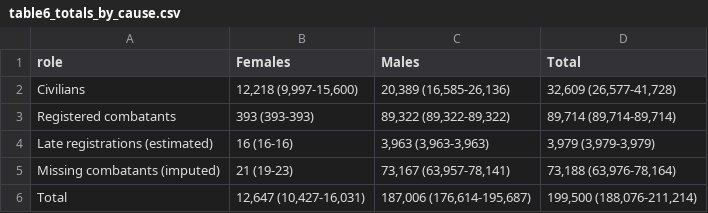
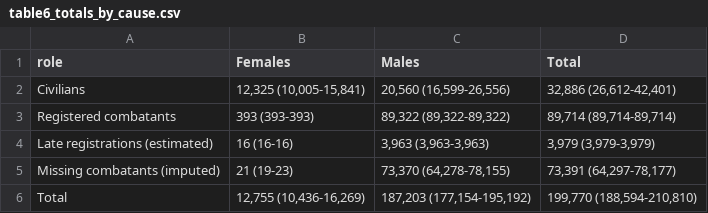
Before and after one commit to kikeacosta/ukraine_conflict, a CSV file: tables/table6_totals_by_cause.csv, drawn as a sheet.

```diff
--- a/tables/table6_totals_by_cause.csv
+++ b/tables/table6_totals_by_cause.csv
@@ -1,6 +1,6 @@
 role,Females,Males,Total
-Civilians,"12,218 (9,997-15,600)","20,389 (16,585-26,136)","32,609 (26,577-41,728)"
+Civilians,"12,325 (10,005-15,841)","20,560 (16,599-26,556)","32,886 (26,612-42,401)"
 Registered combatants,393 (393-393),"89,322 (89,322-89,322)","89,714 (89,714-89,714)"
 Late registrations (estimated),16 (16-16),"3,963 (3,963-3,963)","3,979 (3,979-3,979)"
-Missing combatants (imputed),21 (19-23),"73,167 (63,957-78,141)","73,188 (63,976-78,164)"
-Total,"12,647 (10,427-16,031)","187,006 (176,614-195,687)","199,500 (188,076-211,214)"
+Missing combatants (imputed),21 (19-23),"73,370 (64,278-78,155)","73,391 (64,297-78,177)"
+Total,"12,755 (10,436-16,269)","187,203 (177,154-195,192)","199,770 (188,594-210,810)"
```
Also changed, not shown: tables/table4_conflict_deaths_by_cause.csv, tables/table5_life_expectancy_loss.csv, 31 other files.
